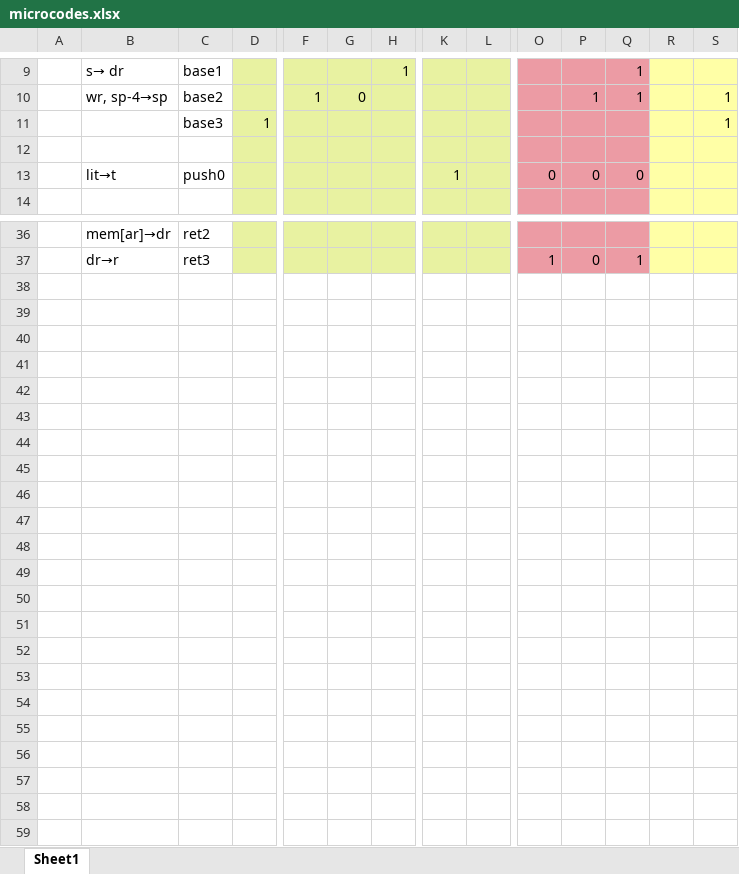
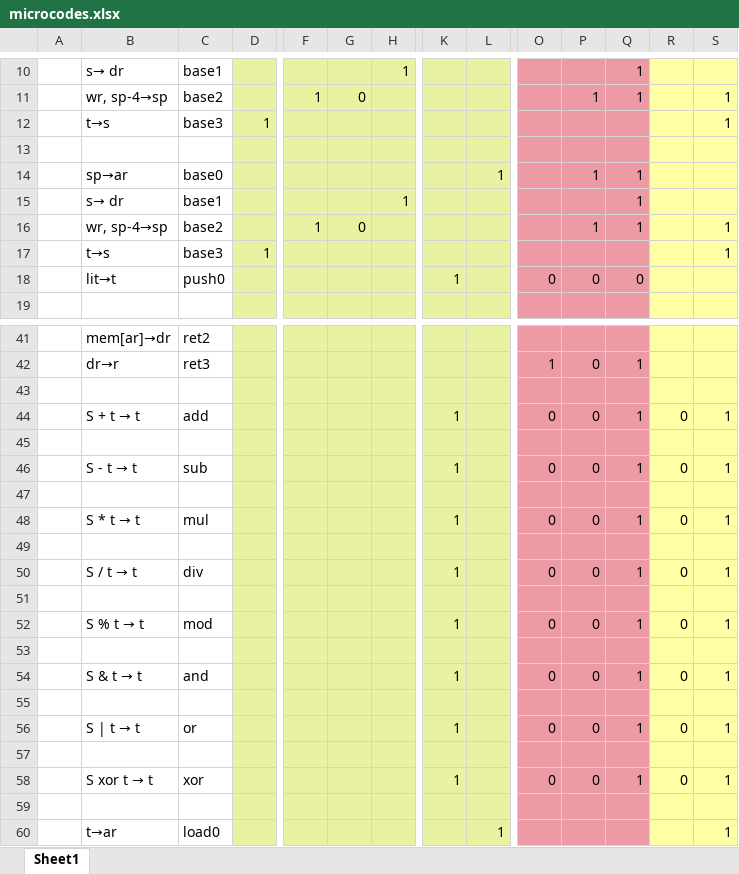
Before and after one commit to MKoblents/mz, an Excel workbook: microcodes.xlsx, sheet Sheet1, drawn as a sheet; only a part is shown, gaps mark what is left out; values as stored, in another font and other column widths than the file's, no borders; addresses are those after the commit; rows hold the shown columns only; the diff covers the shown part only; the diff names each change by its address in the sheet, - before the commit and + after, or states it on an @@ line.

```diff
--- a/microcodes.xlsx (sheet Sheet1)
+++ b/microcodes.xlsx (sheet Sheet1)
-B12: (empty)
+B12: t→s
+row 14:  | sp→ar | base0 |  |  |  |  |  | 1 |  | 1 | 1
+row 15:  | s→ dr | base1 |  |  |  | 1 |  |  |  |  | 1
+row 16:  | wr, sp-4→sp | base2 |  | 1 | 0 |  |  |  |  | 1 | 1 |  | 1
+row 17:  | t→s | base3 | 1 |  |  |  |  |  |  |  |  |  | 1
+row 43: (empty)
+row 44:  | S + t → t | add |  |  |  |  | 1 |  | 0 | 0 | 1 | 0 | 1
+row 45: (empty)
+row 46:  | S - t → t | sub |  |  |  |  | 1 |  | 0 | 0 | 1 | 0 | 1
+row 47: (empty)
+row 48:  | S * t → t | mul |  |  |  |  | 1 |  | 0 | 0 | 1 | 0 | 1
+row 49: (empty)
+row 50:  | S / t → t | div |  |  |  |  | 1 |  | 0 | 0 | 1 | 0 | 1
+row 51: (empty)
+row 52:  | S % t → t | mod |  |  |  |  | 1 |  | 0 | 0 | 1 | 0 | 1
+row 53: (empty)
+row 54:  | S & t → t | and |  |  |  |  | 1 |  | 0 | 0 | 1 | 0 | 1
+row 55: (empty)
+row 56:  | S | t → t | or |  |  |  |  | 1 |  | 0 | 0 | 1 | 0 | 1
+row 57: (empty)
+row 58:  | S xor t → t | xor |  |  |  |  | 1 |  | 0 | 0 | 1 | 0 | 1
+row 59: (empty)
+row 60:  | t→ar | load0 |  |  |  |  |  | 1 |  |  |  |  | 1
```
Also changed, not shown: 1 added row elsewhere in this sheet, 2 other files.
